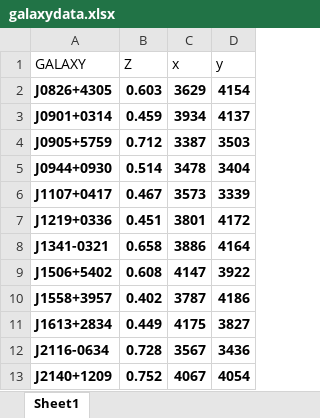
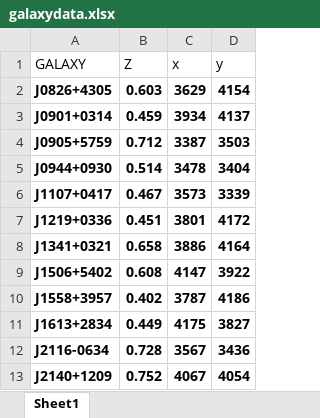
Before and after one commit to aleksds/bates_galaxies_lab, an Excel workbook: hst/galaxydata.xlsx, sheet Sheet1, drawn as a sheet; values as stored, in another font and other column widths than the file's, no borders; the diff names each change by its address in the sheet, - before the commit and + after, or states it on an @@ line.

```diff
--- a/hst/galaxydata.xlsx (sheet Sheet1)
+++ b/hst/galaxydata.xlsx (sheet Sheet1)
-A8 (GALAXY): J1341-0321
+A8 (GALAXY): J1341+0321
```
Also changed, not shown: 9 other files.
